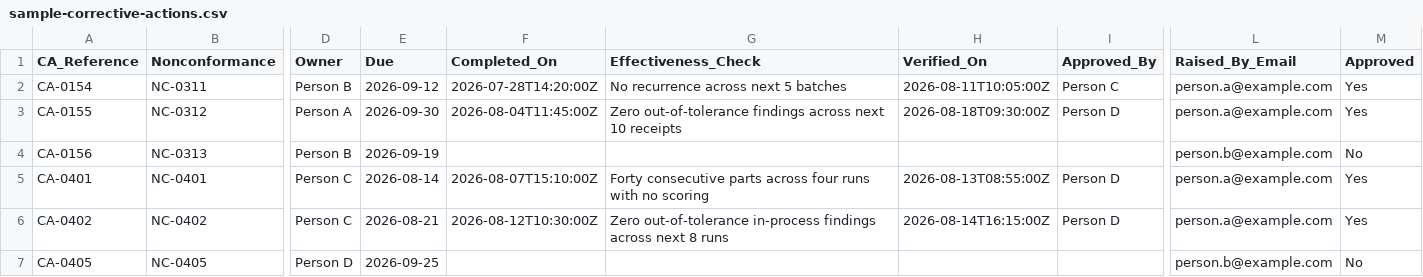
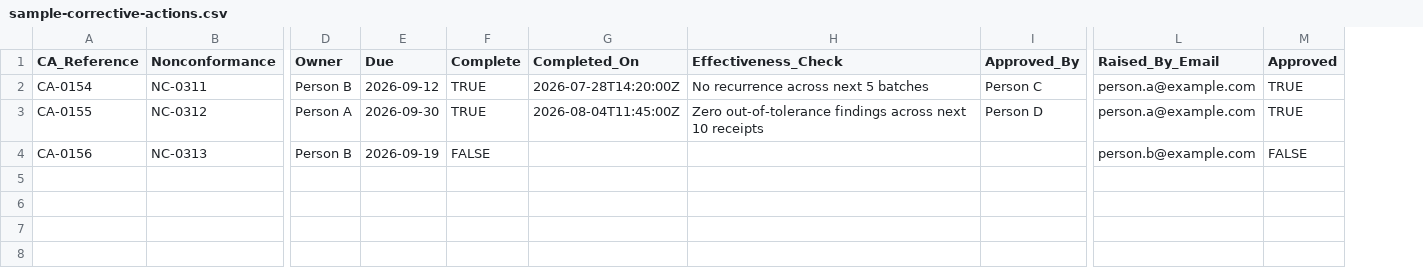
Before and after one commit to terimush/mistake-proofed-records-starter-kit, a CSV file: examples/sample-corrective-actions.csv, drawn as a sheet; only a part is shown, gaps mark what is left out; removed rows and columns are numbered as before the commit, all else as after; rows hold the shown columns only; the diff names each change by its address in the sheet, - before the commit and + after, or states it on an @@ line.

Commit message:
v1.1 (3/4): examples — template 1 as built; templates 2–3 documented
Worked examples updated to the built system: production hard-gate checklist (template 1, built and measured 5 Sep 2026), non-conformance intake (template 2, documented; build Q4 2026), sample data incl. new standalone corrective-actions CSV. Part 3 of 4 of the v1.1 release draft. No employer content; all sample data fabricated. Licence: MIT.

```diff
--- a/examples/sample-corrective-actions.csv
+++ b/examples/sample-corrective-actions.csv
+column F (Complete), rows 2-4: TRUE | TRUE | FALSE
-column H (Verified_On), rows 2-3: 2026-08-11T10:05:00Z | 2026-08-18T09:30:00Z
-M2:M3 (Approved): Yes
+M2:M3 (Approved): TRUE
-M4 (Approved): No
+M4 (Approved): FALSE
-row 5: CA-0401 | NC-0401 | Person C | 2026-08-14 | 2026-08-07T15:10:00Z | Forty consecutive parts across four runs with no scoring | 2026-08-13T08:55:00Z | Person D | person.a@example.com | Yes
-row 6: CA-0402 | NC-0402 | Person C | 2026-08-21 | 2026-08-12T10:30:00Z | Zero out-of-tolerance in-process findings across next 8 runs | 2026-08-14T16:15:00Z | Person D | person.a@example.com | Yes
-row 7: CA-0405 | NC-0405 | Person D | 2026-09-25 |  |  |  |  | person.b@example.com | No
```
Also changed, not shown: examples/sample-data.csv, 3 other files.
